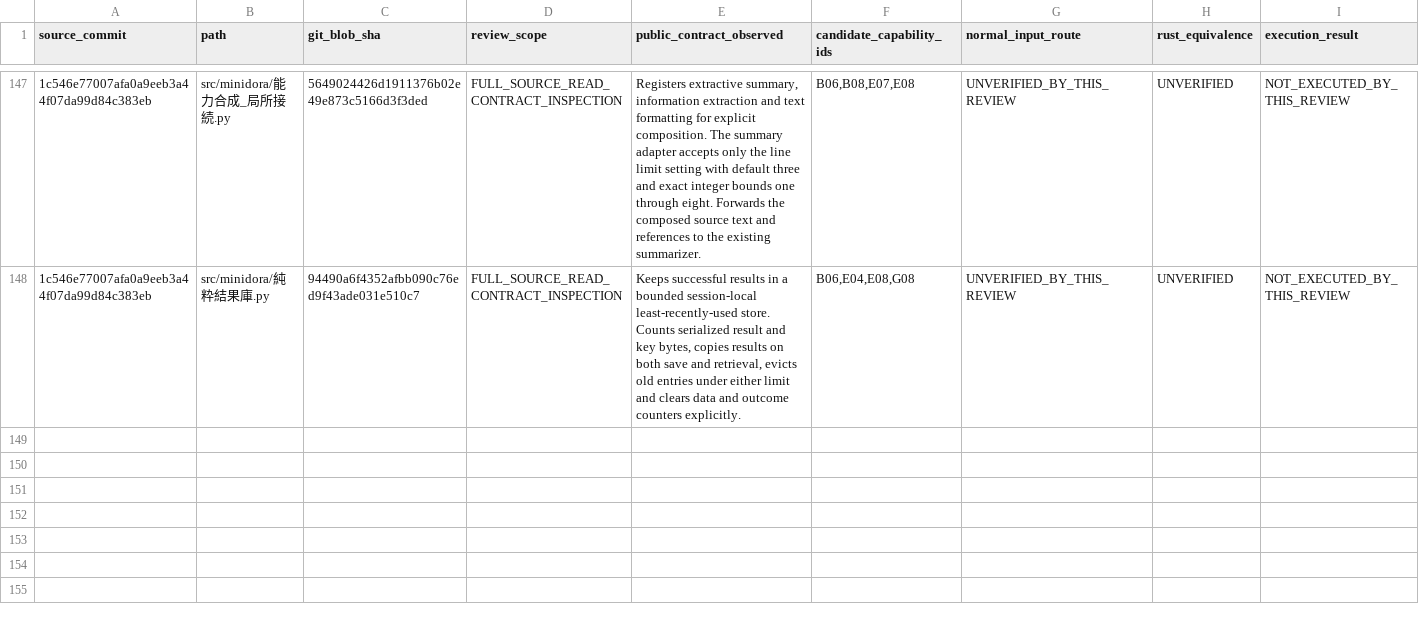
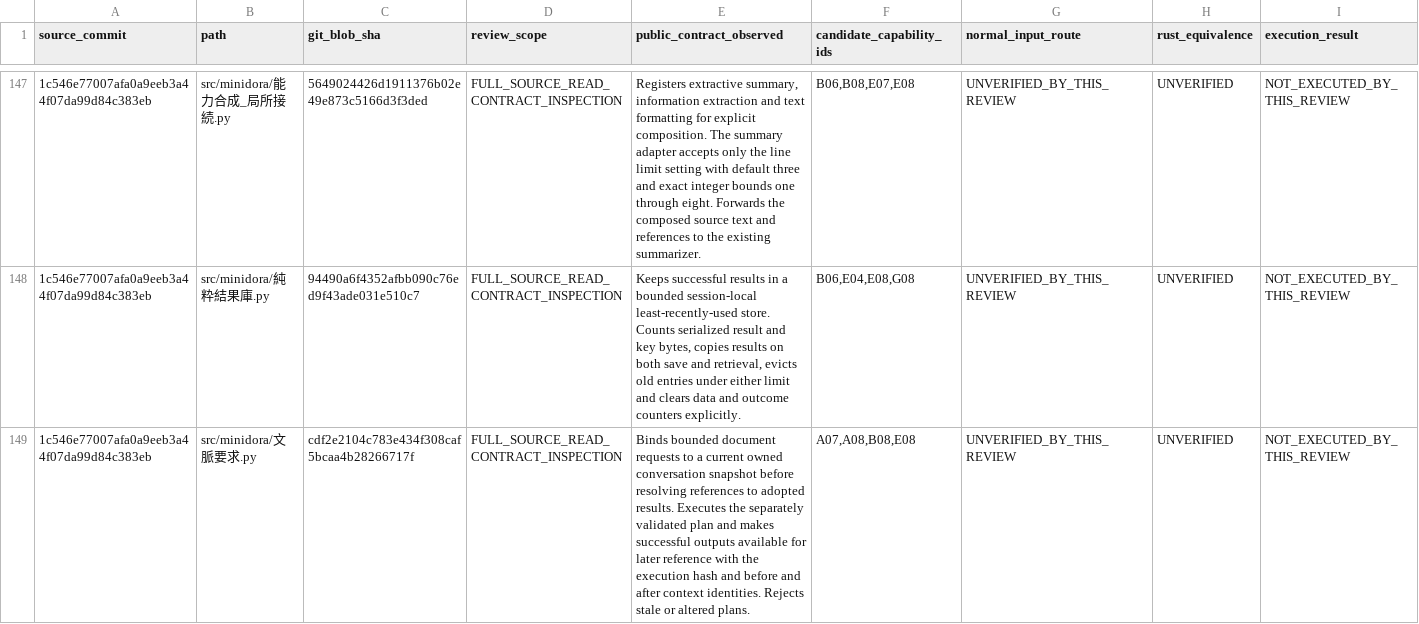
Before and after one commit to gatchimuchio/MINIDORA-BETA, a TSV file: rust/audit/source_contract_reviews.tsv, drawn as a sheet; only a part is shown, gaps mark what is left out; rows hold the shown columns only; the diff names each change by its address in the sheet, - before the commit and + after, or states it on an @@ line.

```diff
--- a/rust/audit/source_contract_reviews.tsv
+++ b/rust/audit/source_contract_reviews.tsv
+row 149: 1c546e77007afa0a9eeb3a44f07da99d84c383eb | src/minidora/文脈要求.py | cdf2e2104c783e434f308caf5bcaa4b28266717f | FULL_SOURCE_READ_CONTRACT_INSPECTION | Binds bounded document requests to a current owned conversation snapshot before resolving references to adopted results. Executes the separately validated plan and makes successful outputs available for later reference with the execution hash and before and after context identities. Rejects stale or altered plans. | A07,A08,B08,E08 | UNVERIFIED_BY_THIS_REVIEW | UNVERIFIED | NOT_EXECUTED_BY_THIS_REVIEW
```
Also changed, not shown: rust/audit/requirements.tsv, 5 other files.
